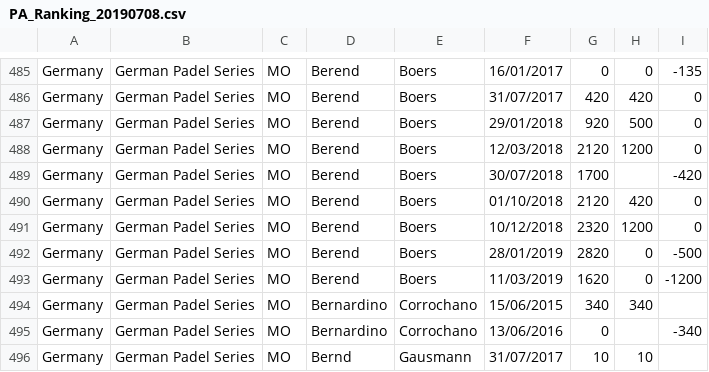
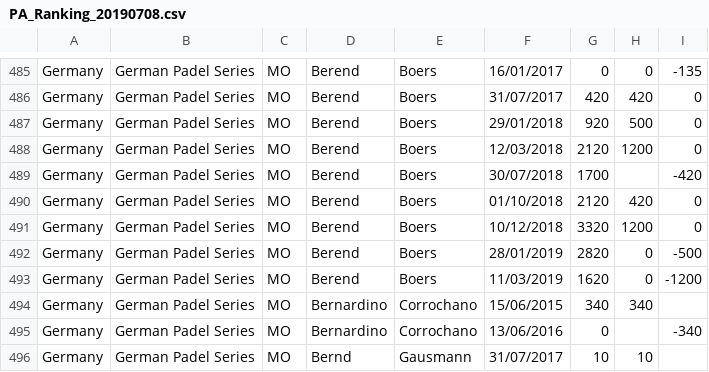
Before and after one commit to Padelanalytics/padelanalytics, a CSV file: tournaments/csv/PA_Ranking_20190708.csv, drawn as a sheet; only a part is shown, gaps mark what is left out.

Commit message:
Update PA_Ranking_20190708.csv

```diff
--- a/tournaments/csv/PA_Ranking_20190708.csv
+++ b/tournaments/csv/PA_Ranking_20190708.csv
@@ -490,3 +490,3 @@ Germany;German Padel Series;MO;Berend;Boers;30/07/2018;1700;;-420
 Germany;German Padel Series;MO;Berend;Boers;01/10/2018;2120;420;0
-Germany;German Padel Series;MO;Berend;Boers;10/12/2018;2320;1200;0
+Germany;German Padel Series;MO;Berend;Boers;10/12/2018;3320;1200;0
 Germany;German Padel Series;MO;Berend;Boers;28/01/2019;2820;0;-500
```
